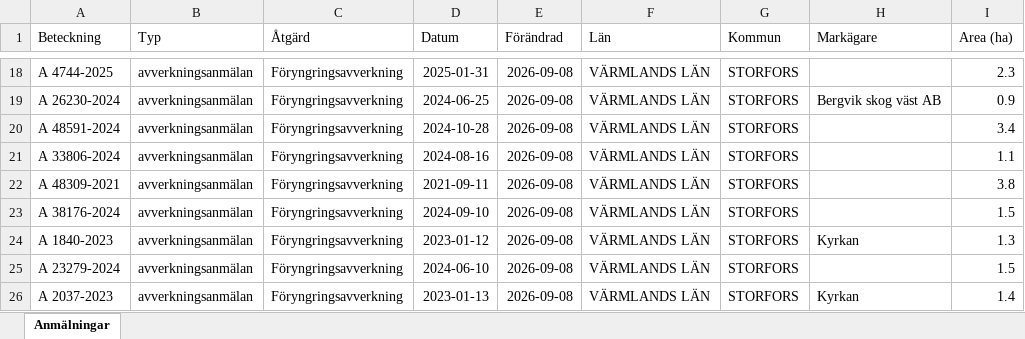
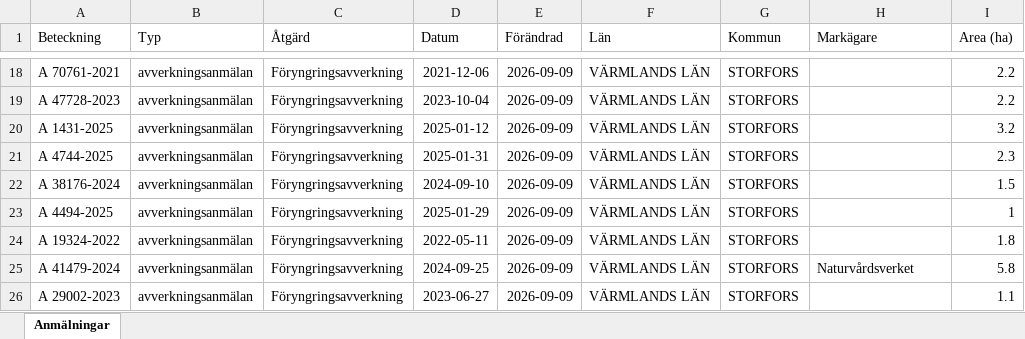
Before and after one commit to klasma/Logging_1760, an Excel workbook: Översikt STORFORS.xlsx, sheet Anmälningar, drawn as a sheet; only a part is shown, gaps mark what is left out; values as stored, in another font and other column widths than the file's, no borders; the diff covers the shown part only; the diff names each change by its address in the sheet, - before the commit and + after, or states it on an @@ line.

```diff
--- a/Översikt STORFORS.xlsx (sheet Anmälningar)
+++ b/Översikt STORFORS.xlsx (sheet Anmälningar)
-A18 (Beteckning): A 4744-2025
+A18 (Beteckning): A 70761-2021
-D18 (Datum): 2025-01-31
+D18 (Datum): 2021-12-06
-E18:E26 (Förändrad): 2026-09-08
+E18:E26 (Förändrad): 2026-09-09
-I18 (Area (ha)): 2.3
+I18 (Area (ha)): 2.2
-A19 (Beteckning): A 26230-2024
+A19 (Beteckning): A 47728-2023
-D19 (Datum): 2024-06-25
+D19 (Datum): 2023-10-04
-H19 (Markägare): Bergvik skog väst AB
+H19 (Markägare): (empty)
-I19 (Area (ha)): 0.9
+I19 (Area (ha)): 2.2
-A20 (Beteckning): A 48591-2024
+A20 (Beteckning): A 1431-2025
-D20 (Datum): 2024-10-28
+D20 (Datum): 2025-01-12
-I20 (Area (ha)): 3.4
+I20 (Area (ha)): 3.2
-A21 (Beteckning): A 33806-2024
+A21 (Beteckning): A 4744-2025
-D21 (Datum): 2024-08-16
+D21 (Datum): 2025-01-31
-I21 (Area (ha)): 1.1
+I21 (Area (ha)): 2.3
-A22 (Beteckning): A 48309-2021
+A22 (Beteckning): A 38176-2024
-D22 (Datum): 2021-09-11
+D22 (Datum): 2024-09-10
-I22 (Area (ha)): 3.8
+I22 (Area (ha)): 1.5
-A23 (Beteckning): A 38176-2024
+A23 (Beteckning): A 4494-2025
-D23 (Datum): 2024-09-10
+D23 (Datum): 2025-01-29
-I23 (Area (ha)): 1.5
+I23 (Area (ha)): 1
-A24 (Beteckning): A 1840-2023
+A24 (Beteckning): A 19324-2022
-D24 (Datum): 2023-01-12
+D24 (Datum): 2022-05-11
-H24 (Markägare): Kyrkan
+H24 (Markägare): (empty)
-I24 (Area (ha)): 1.3
+I24 (Area (ha)): 1.8
-A25 (Beteckning): A 23279-2024
+A25 (Beteckning): A 41479-2024
-D25 (Datum): 2024-06-10
+D25 (Datum): 2024-09-25
-H25 (Markägare): (empty)
+H25 (Markägare): Naturvårdsverket
-I25 (Area (ha)): 1.5
+I25 (Area (ha)): 5.8
-A26 (Beteckning): A 2037-2023
+A26 (Beteckning): A 29002-2023
-D26 (Datum): 2023-01-13
+D26 (Datum): 2023-06-27
-H26 (Markägare): Kyrkan
+H26 (Markägare): (empty)
-I26 (Area (ha)): 1.4
+I26 (Area (ha)): 1.1
```
Also changed, not shown: 649 edited cells elsewhere in this sheet, artfynd/A 21111-2025 artfynd.xlsx, artfynd/A 43407-2022 artfynd.xlsx, 31 other files.
